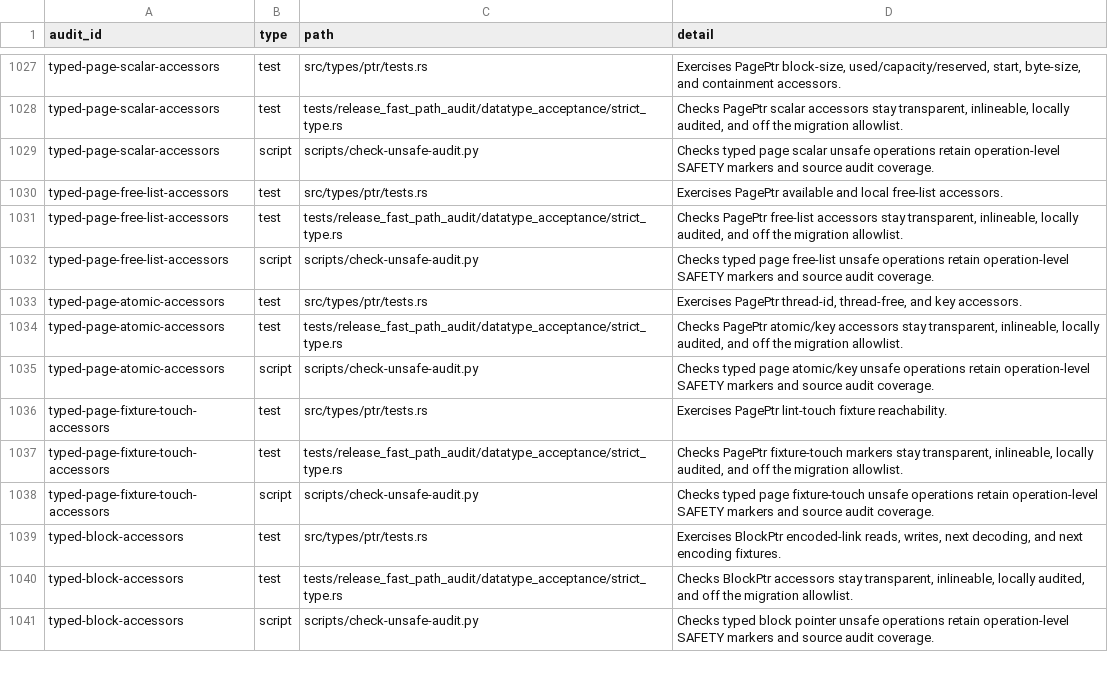
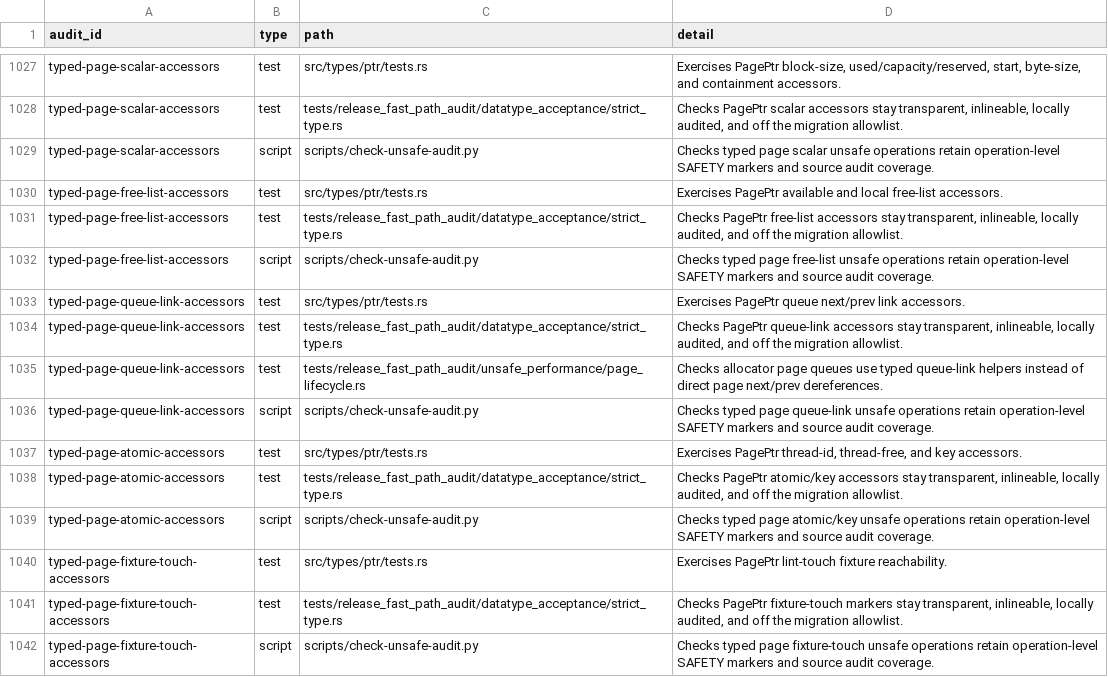
Before and after one commit to whb07/rimalloc, a TSV file: docs/unsafe-audit-evidence.tsv, drawn as a sheet; only a part is shown, gaps mark what is left out; the shorter side is filled out with more unchanged rows.

Commit message:
Use page queue link accessors

```diff
--- a/docs/unsafe-audit-evidence.tsv
+++ b/docs/unsafe-audit-evidence.tsv
@@ -1032,2 +1032,6 @@ typed-page-free-list-accessors	test	tests/release_fast_path_audit/datatype_accep
 typed-page-free-list-accessors	script	scripts/check-unsafe-audit.py	Checks typed page free-list unsafe operations retain operation-level SAFETY markers and source audit coverage.
+typed-page-queue-link-accessors	test	src/types/ptr/tests.rs	Exercises PagePtr queue next/prev link accessors.
+typed-page-queue-link-accessors	test	tests/release_fast_path_audit/datatype_acceptance/strict_type.rs	Checks PagePtr queue-link accessors stay transparent, inlineable, locally audited, and off the migration allowlist.
+typed-page-queue-link-accessors	test	tests/release_fast_path_audit/unsafe_performance/page_lifecycle.rs	Checks allocator page queues use typed queue-link helpers instead of direct page next/prev dereferences.
+typed-page-queue-link-accessors	script	scripts/check-unsafe-audit.py	Checks typed page queue-link unsafe operations retain operation-level SAFETY markers and source audit coverage.
 typed-page-atomic-accessors	test	src/types/ptr/tests.rs	Exercises PagePtr thread-id, thread-free, and key accessors.
```
Also changed, not shown: 12 other files.
